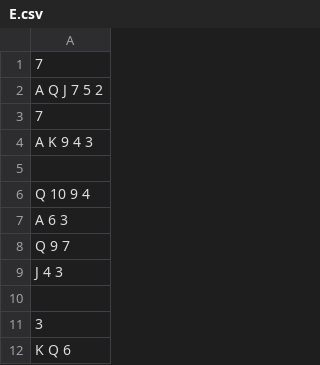
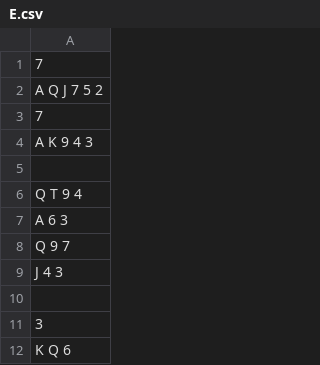
Before and after one commit to MarcinRubin/Bidding_pal, a CSV file: data_sets/1S/E.csv, drawn as a sheet; only a part is shown; the diff covers the shown part only.

```diff
--- a/data_sets/1S/E.csv
+++ b/data_sets/1S/E.csv
@@ -5,3 +5,3 @@ A K 9 4 3
 
-Q 10 9 4
+Q T 9 4
 A 6 3
```
Also changed, not shown: 11 edited cells elsewhere in this file, 13 other files.
